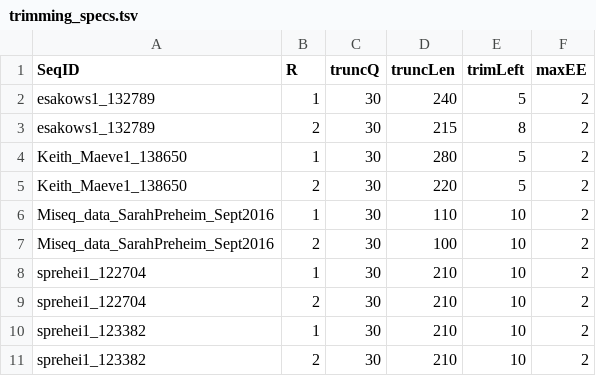
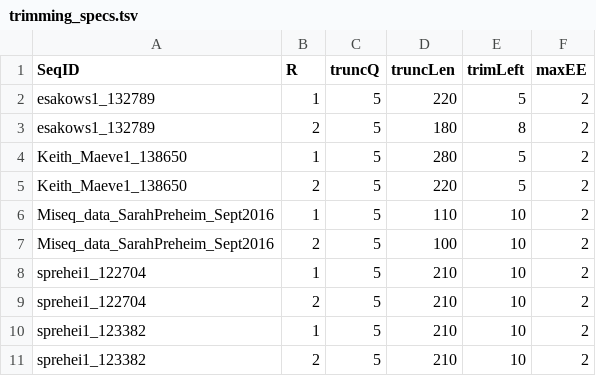
Before and after one commit to karoraw1/maeveScripts, a TSV file: data/trimming_specs.tsv, drawn as a sheet.

Commit message:
debugged trimming script

```diff
--- a/data/trimming_specs.tsv
+++ b/data/trimming_specs.tsv
@@ -1,11 +1,11 @@
 SeqID,R,truncQ,truncLen,trimLeft,maxEE
-"esakows1_132789",1,30,240,5,2
-"esakows1_132789",2,30,215,8,2
-"Keith_Maeve1_138650",1,30,280,5,2
-"Keith_Maeve1_138650",2,30,220,5,2
-"Miseq_data_SarahPreheim_Sept2016",1,30,110,10,2
-"Miseq_data_SarahPreheim_Sept2016",2,30,100,10,2
-"sprehei1_122704",1,30,210,10,2
-"sprehei1_122704",2,30,210,10,2
-"sprehei1_123382",1,30,210,10,2
-"sprehei1_123382",2,30,210,10,2
+"esakows1_132789",1,5,220,5,2
+"esakows1_132789",2,5,180,8,2
+"Keith_Maeve1_138650",1,5,280,5,2
+"Keith_Maeve1_138650",2,5,220,5,2
+"Miseq_data_SarahPreheim_Sept2016",1,5,110,10,2
+"Miseq_data_SarahPreheim_Sept2016",2,5,100,10,2
+"sprehei1_122704",1,5,210,10,2
+"sprehei1_122704",2,5,210,10,2
+"sprehei1_123382",1,5,210,10,2
+"sprehei1_123382",2,5,210,10,2
```
Also changed, not shown: 6 other files.
